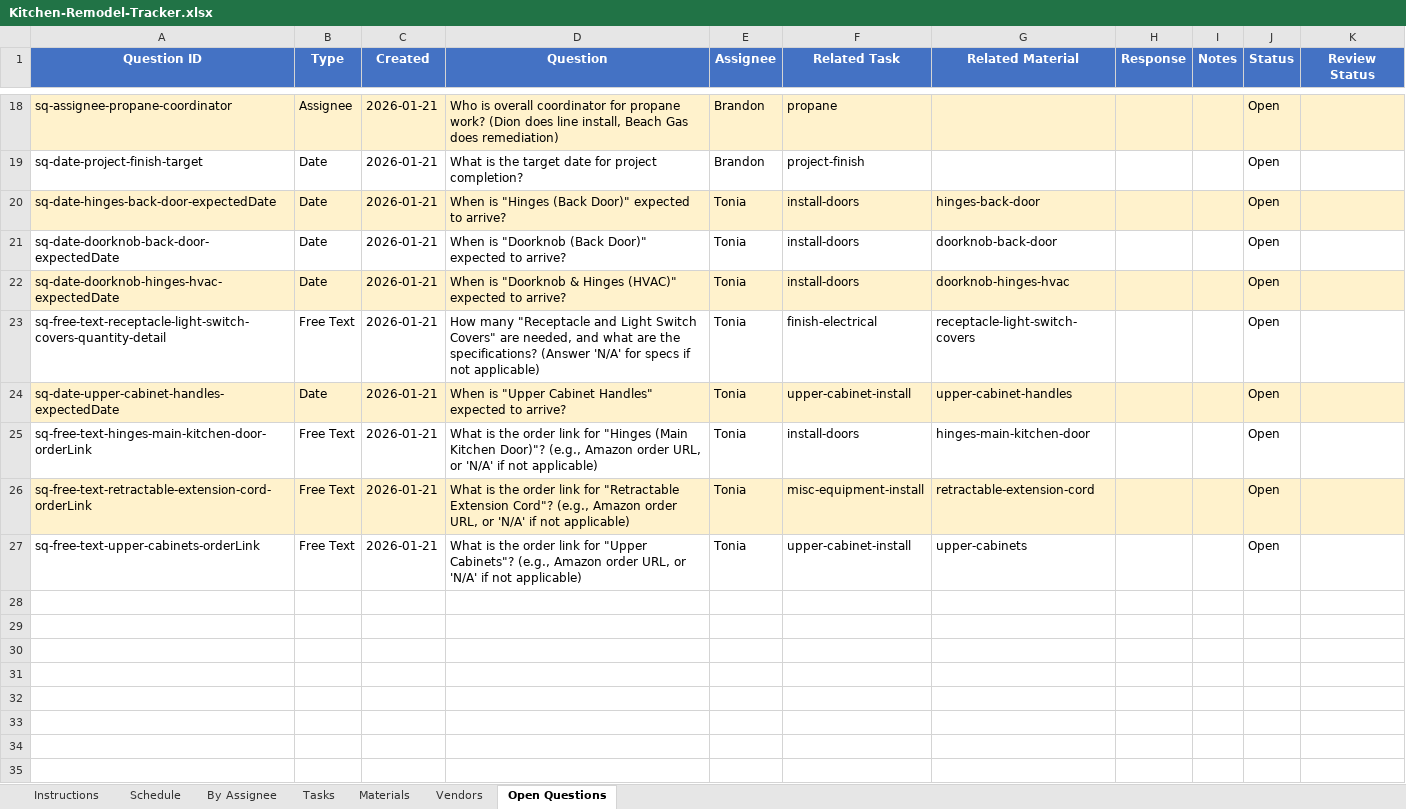
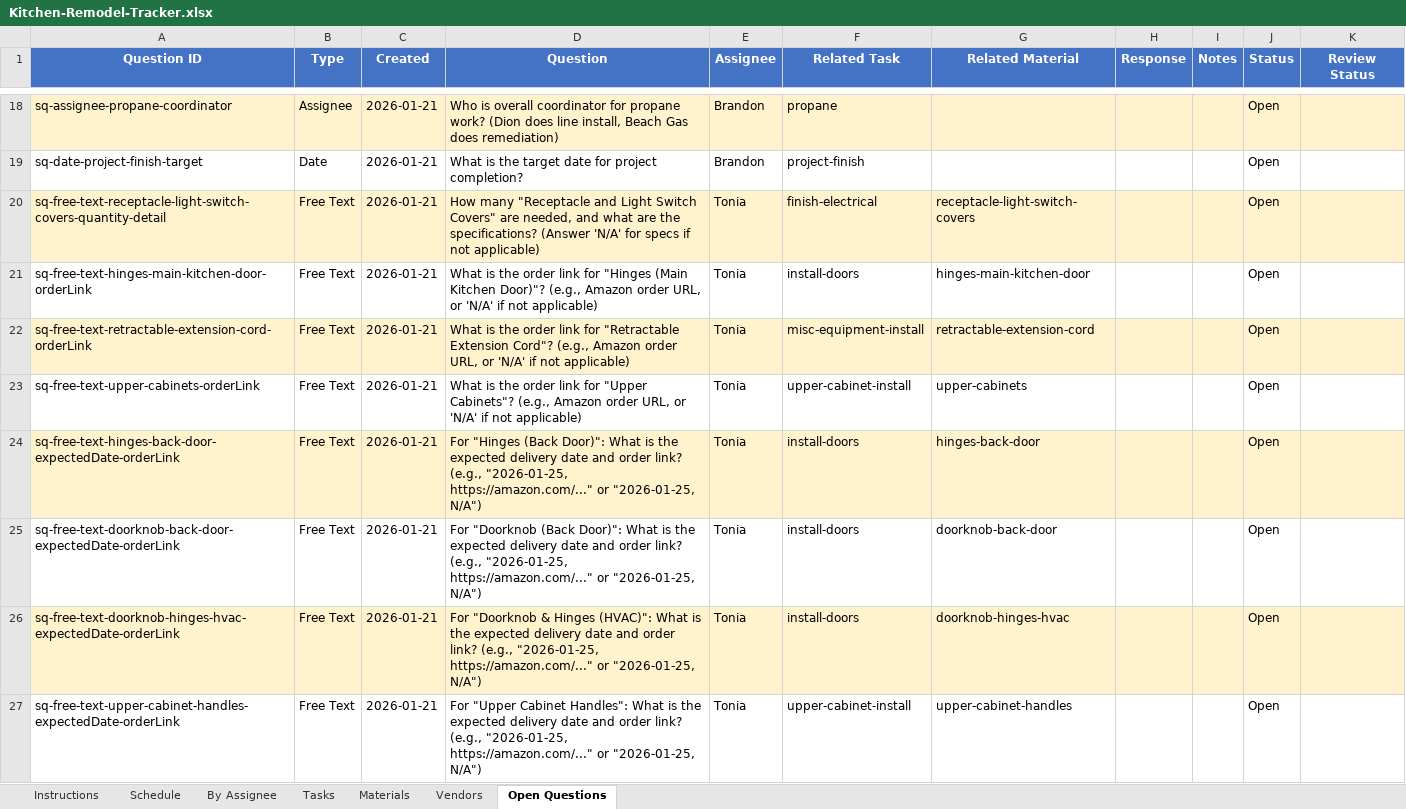
Before and after one commit to wdi-dave-roberts/wdi-content, an Excel workbook: projects/kitchen-remodel/Kitchen-Remodel-Tracker.xlsx, sheet Open Questions, drawn as a sheet; only a part is shown, gaps mark what is left out; values as stored, in another font and other column widths than the file's, no borders; removed rows and columns are numbered as before the commit, all else as after; the diff names each change by its address in the sheet, - before the commit and + after, or states it on an @@ line.

```diff
--- a/projects/kitchen-remodel/Kitchen-Remodel-Tracker.xlsx (sheet Open Questions)
+++ b/projects/kitchen-remodel/Kitchen-Remodel-Tracker.xlsx (sheet Open Questions)
-row 20: sq-date-hinges-back-door-expectedDate | Date | 2026-01-21 | When is "Hinges (Back Door)" expected to arrive? | Tonia | install-doors | hinges-back-door |  |  | Open
-row 21: sq-date-doorknob-back-door-expectedDate | Date | 2026-01-21 | When is "Doorknob (Back Door)" expected to arrive? | Tonia | install-doors | doorknob-back-door |  |  | Open
-row 22: sq-date-doorknob-hinges-hvac-expectedDate | Date | 2026-01-21 | When is "Doorknob & Hinges (HVAC)" expected to arrive? | Tonia | install-doors | doorknob-hinges-hvac |  |  | Open
-A20:K20 fill: none
+A20:K20 fill: #FFF2CC
-row 24: sq-date-upper-cabinet-handles-expectedDate | Date | 2026-01-21 | When is "Upper Cabinet Handles" expected to arrive? | Tonia | upper-cabinet-install | upper-cabinet-handles |  |  | Open
+row 24: sq-free-text-hinges-back-door-expectedDate-orderLink | Free Text | 2026-01-21 | For "Hinges (Back Door)": What is the expected delivery date and order link? (e.g., "2026-01-25, https://amazon.com/..." or "2026-01-25, N/A") | Tonia | install-doors | hinges-back-door |  |  | Open
+row 25: sq-free-text-doorknob-back-door-expectedDate-orderLink | Free Text | 2026-01-21 | For "Doorknob (Back Door)": What is the expected delivery date and order link? (e.g., "2026-01-25, https://amazon.com/..." or "2026-01-25, N/A") | Tonia | install-doors | doorknob-back-door |  |  | Open
+row 26: sq-free-text-doorknob-hinges-hvac-expectedDate-orderLink | Free Text | 2026-01-21 | For "Doorknob & Hinges (HVAC)": What is the expected delivery date and order link? (e.g., "2026-01-25, https://amazon.com/..." or "2026-01-25, N/A") | Tonia | install-doors | doorknob-hinges-hvac |  |  | Open
+row 27: sq-free-text-upper-cabinet-handles-expectedDate-orderLink | Free Text | 2026-01-21 | For "Upper Cabinet Handles": What is the expected delivery date and order link? (e.g., "2026-01-25, https://amazon.com/..." or "2026-01-25, N/A") | Tonia | upper-cabinet-install | upper-cabinet-handles |  |  | Open
```
Also changed, not shown: 3 other files.
